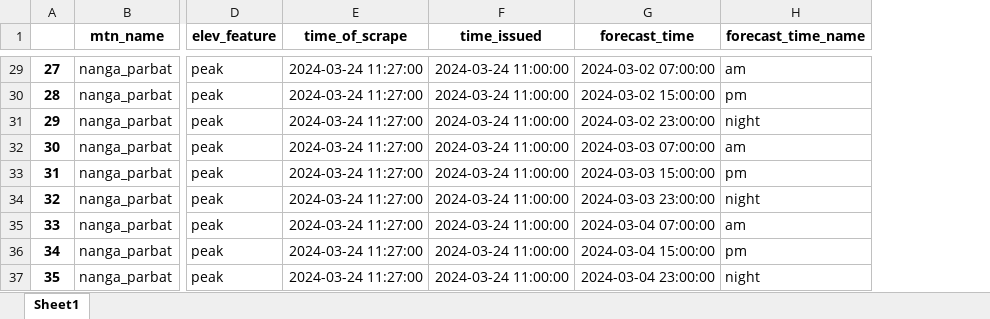
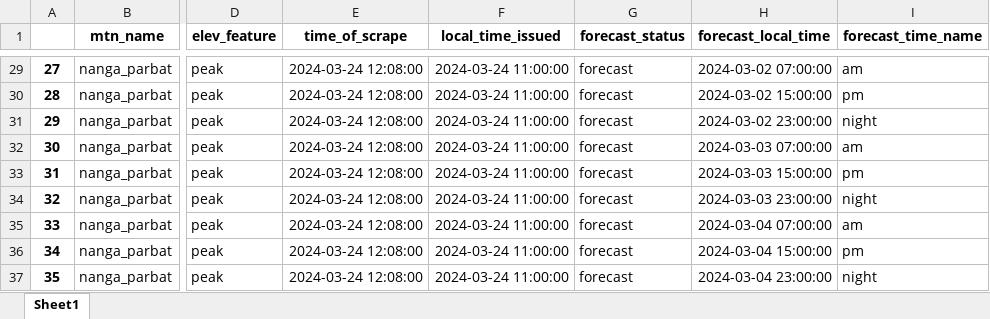
Before and after one commit to pmwaddell/scrape-mountain-weather-data, an Excel workbook: scrape_mountain_weather_data/src/full-forecast.xlsx, sheet Sheet1, drawn as a sheet; only a part is shown, gaps mark what is left out; values as stored, in another font and other column widths than the file's, no borders; addresses are those after the commit; the diff covers the shown part only; the diff names each change by its address in the sheet, - before the commit and + after, or states it on an @@ line.

Commit message:
Add "forecast_status" column
Distinguishes whether the weather information is "acutal" or a prediction from a forecast

```diff
--- a/scrape_mountain_weather_data/src/full-forecast.xlsx (sheet Sheet1)
+++ b/scrape_mountain_weather_data/src/full-forecast.xlsx (sheet Sheet1)
+column G (forecast_status), rows 29-37: all forecast
-F1: time_issued
+F1: local_time_issued
-H1: forecast_time
+H1: forecast_local_time
-E29:E37 (time_of_scrape): 2024-03-24 11:27:00
+E29:E37 (time_of_scrape): 2024-03-24 12:08:00
```
Also changed, not shown: 27 edited cells elsewhere in this sheet, 6 other files.
